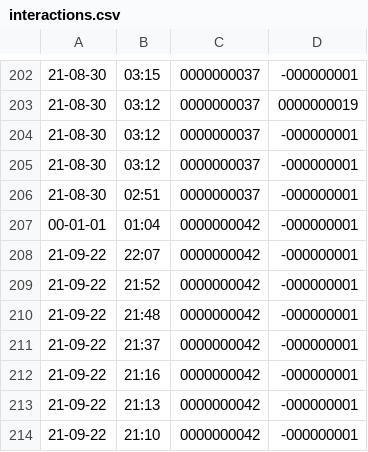
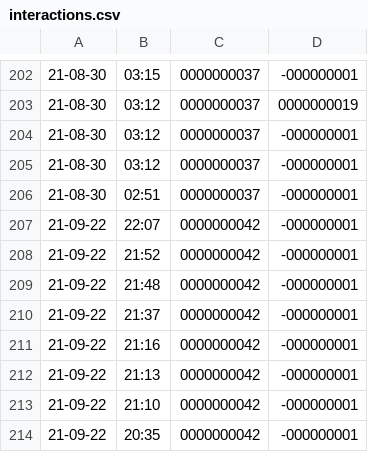
Before and after one commit to william-schlegel/secumeter, a CSV file: data/interactions.csv, drawn as a sheet; only a part is shown, gaps mark what is left out; the shorter side is filled out with more unchanged rows.

```diff
--- a/data/interactions.csv
+++ b/data/interactions.csv
@@ -206,3 +206,2 @@
 21-08-30,02:51,0000000037,-000000001
-00-01-01,01:04,0000000042,-000000001
 21-09-22,22:07,0000000042,-000000001
```
Also changed, not shown: 12 other files.
